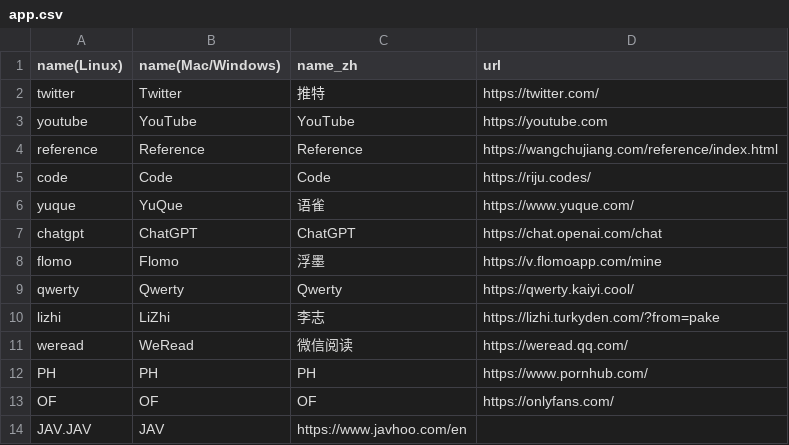
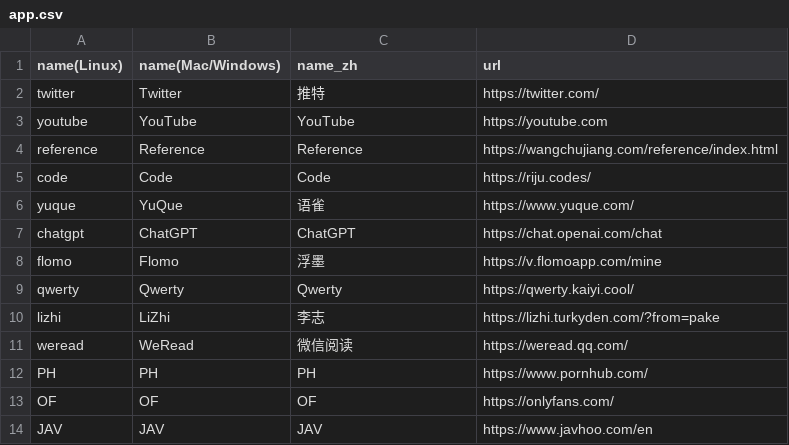
Before and after one commit to Skipper0047/Pake, a CSV file: app.csv, drawn as a sheet; removed rows and columns are numbered as before the commit, all else as after; the diff names each change by its address in the sheet, - before the commit and + after, or states it on an @@ line.

Commit message:
Update app.csv
Signed-off-by: Skipper0047 <121171257+Skipper0047@users.noreply.github.com>

```diff
--- a/app.csv
+++ b/app.csv
-row 14: JAV.JAV | JAV | https://www.javhoo.com/en
+row 14: JAV | JAV | JAV | https://www.javhoo.com/en
```
